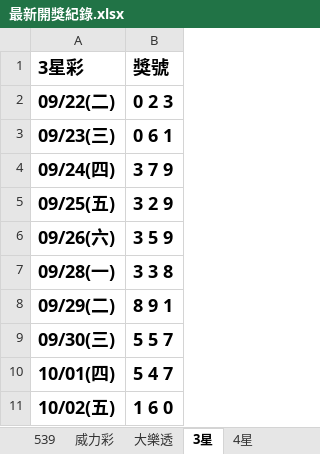
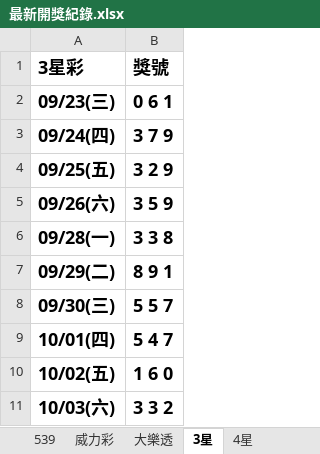
Before and after one commit to Tony-1943/taiwan-lottery, an Excel workbook: 最新開獎紀錄.xlsx, sheet 3星, drawn as a sheet; values as stored, in another font and other column widths than the file's, no borders; table styles not drawn; removed rows and columns are numbered as before the commit, all else as after; the diff names each change by its address in the sheet, - before the commit and + after, or states it on an @@ line.

```diff
--- a/最新開獎紀錄.xlsx (sheet 3星)
+++ b/最新開獎紀錄.xlsx (sheet 3星)
-row 2: 09/22(二) | 0 2 3
+row 11: 10/03(六) | 3 3 2
```
Also changed, not shown: sheet 539, sheet 4星, 3 other files.
